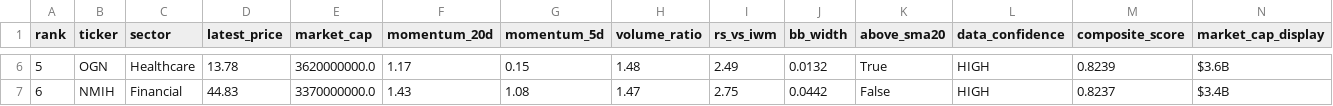
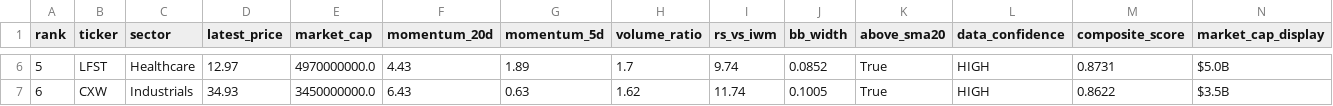
Before and after one commit to ibrovail/learnpython, a CSV file: Micro-Cap-Experiment-Updated/Start Your Own/watchlist.csv, drawn as a sheet; only a part is shown, gaps mark what is left out; the diff covers the shown part only.

```diff
--- a/Micro-Cap-Experiment-Updated/Start Your Own/watchlist.csv
+++ b/Micro-Cap-Experiment-Updated/Start Your Own/watchlist.csv
@@ -6,2 +6,2 @@ rank,ticker,sector,latest_price,market_cap,momentum_20d,momentum_5d,volume_ratio
-5,OGN,Healthcare,13.78,3620000000.0,1.17,0.15,1.48,2.49,0.0132,True,HIGH,0.8239,$3.6B
-6,NMIH,Financial,44.83,3370000000.0,1.43,1.08,1.47,2.75,0.0442,False,HIGH,0.8237,$3.4B
+5,LFST,Healthcare,12.97,4970000000.0,4.43,1.89,1.7,9.74,0.0852,True,HIGH,0.8731,$5.0B
+6,CXW,Industrials,34.93,3450000000.0,6.43,0.63,1.62,11.74,0.1005,True,HIGH,0.8622,$3.5B
```
Also changed, not shown: 146 edited cells elsewhere in this file, 9 other files.
